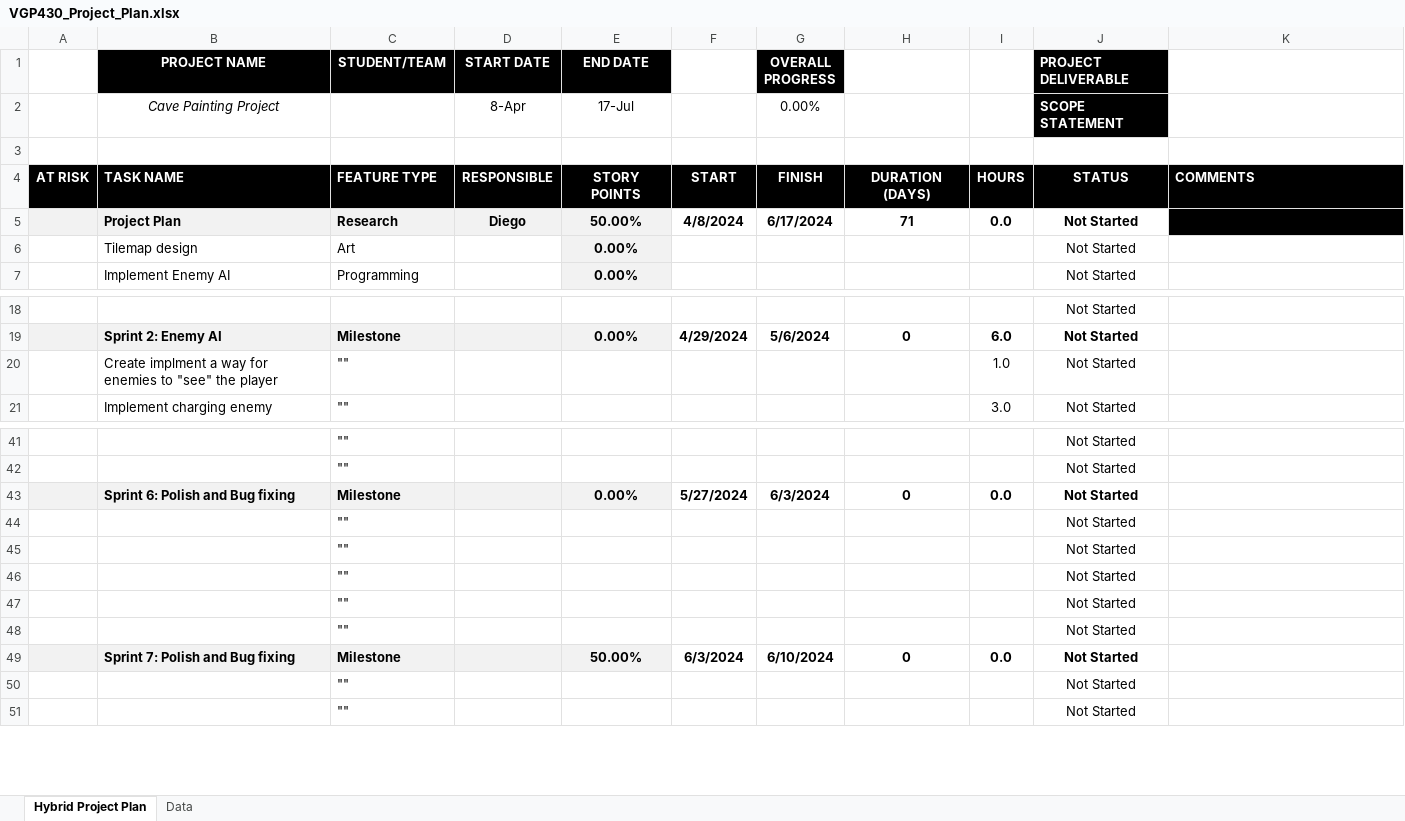
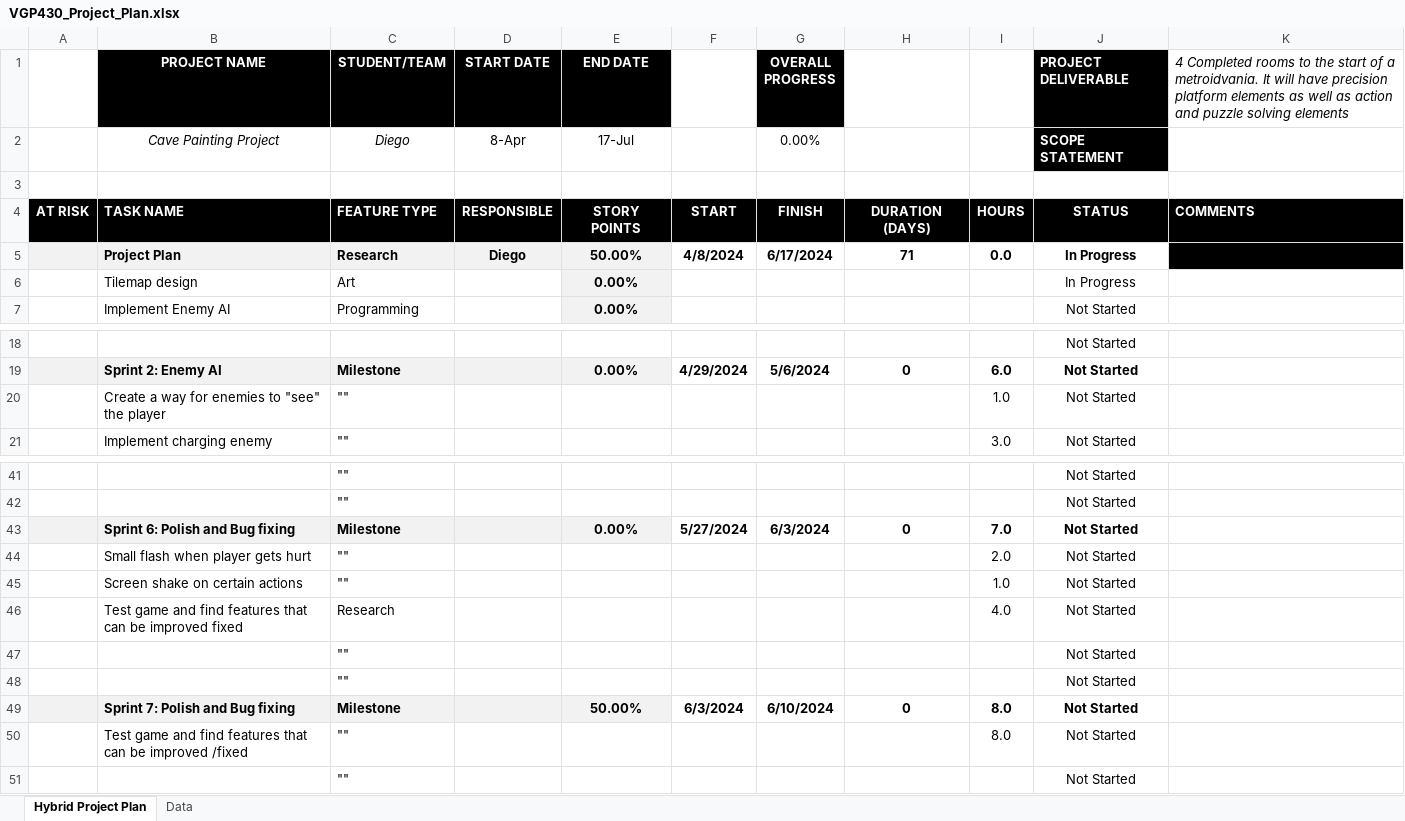
Before and after one commit to diegobatiz/Senior-Project, an Excel workbook: VGP430_Project_Plan.xlsx, sheet Hybrid Project Plan, drawn as a sheet; only a part is shown, gaps mark what is left out; values as stored, in another font and other column widths than the file's, no borders; conditional formats not drawn; removed rows and columns are numbered as before the commit, all else as after; the diff names each change by its address in the sheet, - before the commit and + after, or states it on an @@ line.

Commit message:
Update VGP430_Project_Plan.xlsx

```diff
--- a/VGP430_Project_Plan.xlsx (sheet Hybrid Project Plan)
+++ b/VGP430_Project_Plan.xlsx (sheet Hybrid Project Plan)
-K1: (empty)
+K1: 4 Completed rooms to the start of a metroidvania. It will have precision platform elements as well as action and puzzle solving elements
-C2 (STUDENT/TEAM): (empty)
+C2 (STUDENT/TEAM): Diego
-J5:J6 (PROJECT DELIVERABLE): Not Started
+J5:J6 (PROJECT DELIVERABLE): In Progress
-B20 (PROJECT NAME): Create implment a way…
+B20 (PROJECT NAME): Create a way…
-I43: 0.0
+I43: 7.0
+row 44:  | Small flash when player gets hurt | "" |  |  |  |  |  | 2.0 | Not Started
+row 45:  | Screen shake on certain actions | "" |  |  |  |  |  | 1.0 | Not Started
+row 46:  | Test game and find features that can be improved fixed | Research |  |  |  |  |  | 4.0 | Not Started
-row 46:  |  | "" |  |  |  |  |  |  | Not Started
-row 47:  |  | "" |  |  |  |  |  |  | Not Started
-row 48:  |  | "" |  |  |  |  |  |  | Not Started
-I49: 0.0
+I49: 8.0
-B50 (PROJECT NAME): (empty)
+B50 (PROJECT NAME): Test game and find features that can be improved /fixed
-I50: (empty)
+I50: 8.0
```
